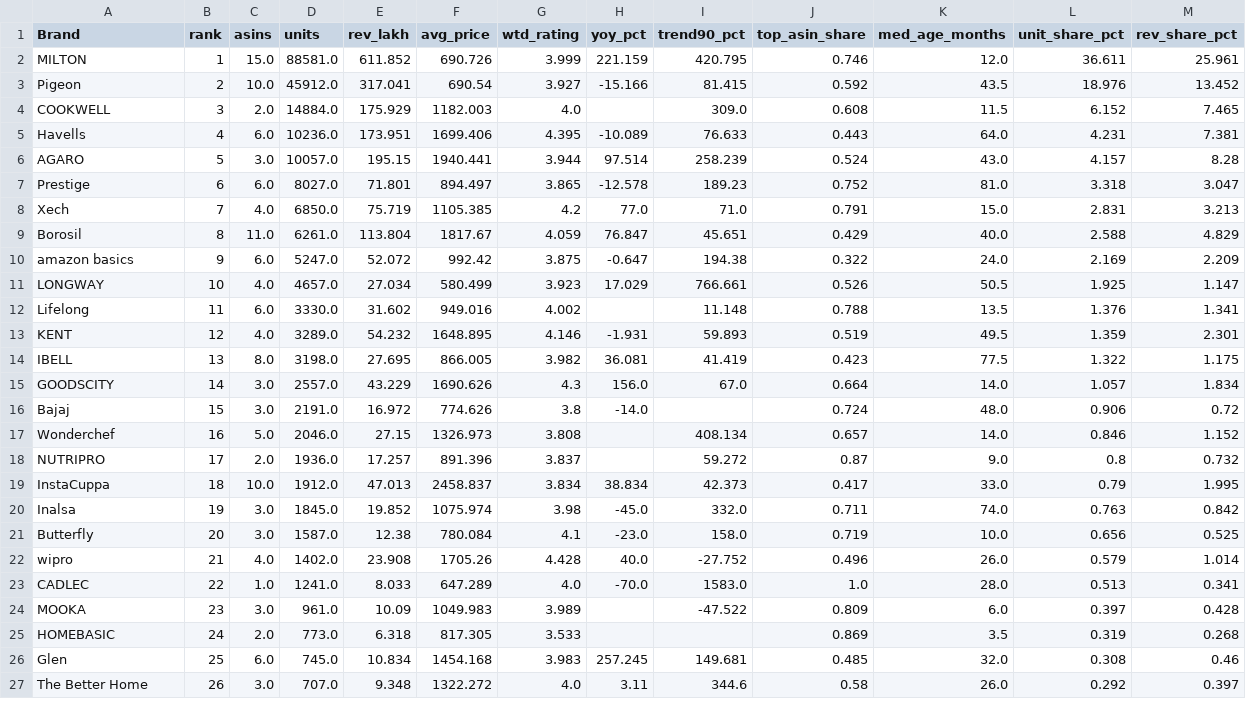
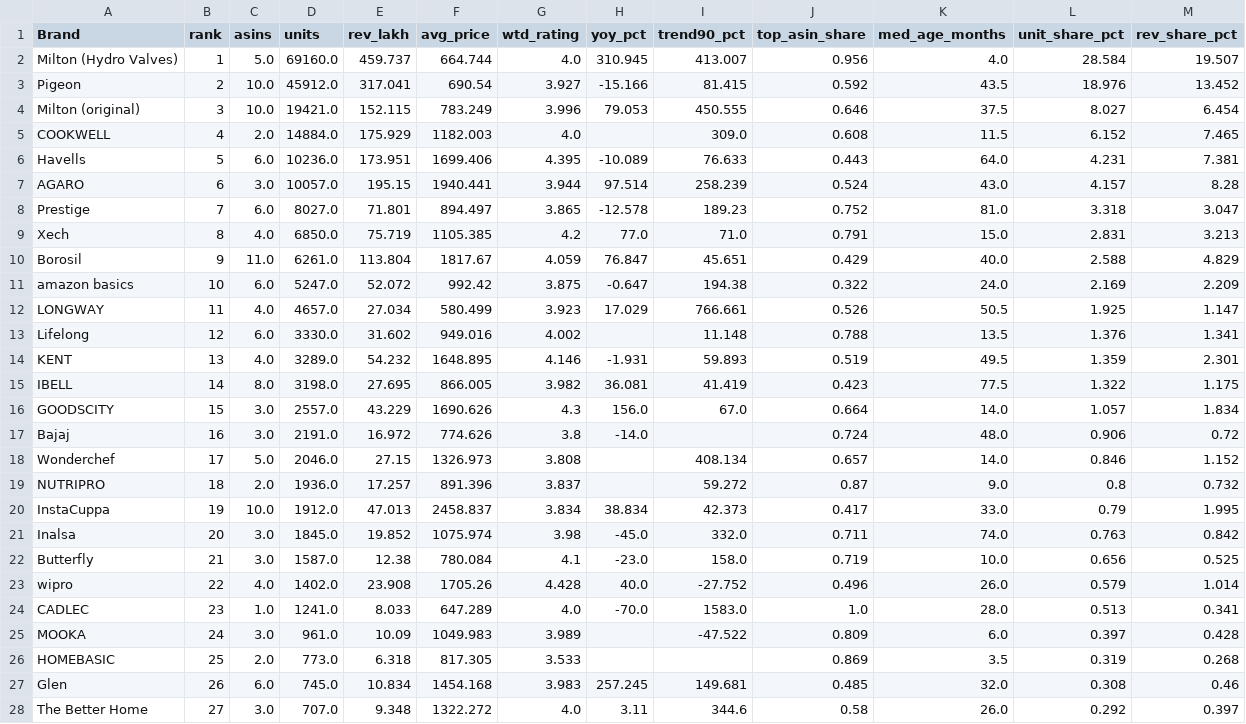
Before and after one commit to dhirajjain9/Sandbox---brand, a CSV file: runs/2026-11-25_milton/amazon_h10_peer_brands_bb0.csv, drawn as a sheet; only a part is shown; the diff covers the shown part only.

```diff
--- a/runs/2026-11-25_milton/amazon_h10_peer_brands_bb0.csv
+++ b/runs/2026-11-25_milton/amazon_h10_peer_brands_bb0.csv
@@ -1,27 +1,28 @@
 Brand,rank,asins,units,rev_lakh,avg_price,wtd_rating,yoy_pct,trend90_pct,top_asin_share,med_age_months,unit_share_pct,rev_share_pct
-MILTON,1,15.0,88581.0,611.852,690.726,3.999,221.159,420.795,0.746,12.0,36.611,25.961
+Milton (Hydro Valves),1,5.0,69160.0,459.737,664.744,4.0,310.945,413.007,0.956,4.0,28.584,19.507
 Pigeon,2,10.0,45912.0,317.041,690.54,3.927,-15.166,81.415,0.592,43.5,18.976,13.452
-COOKWELL,3,2.0,14884.0,175.929,1182.003,4.0,,309.0,0.608,11.5,6.152,7.465
-Havells,4,6.0,10236.0,173.951,1699.406,4.395,-10.089,76.633,0.443,64.0,4.231,7.381
-AGARO,5,3.0,10057.0,195.15,1940.441,3.944,97.514,258.239,0.524,43.0,4.157,8.28
-Prestige,6,6.0,8027.0,71.801,894.497,3.865,-12.578,189.23,0.752,81.0,3.318,3.047
-Xech,7,4.0,6850.0,75.719,1105.385,4.2,77.0,71.0,0.791,15.0,2.831,3.213
-Borosil,8,11.0,6261.0,113.804,1817.67,4.059,76.847,45.651,0.429,40.0,2.588,4.829
-amazon basics,9,6.0,5247.0,52.072,992.42,3.875,-0.647,194.38,0.322,24.0,2.169,2.209
-LONGWAY,10,4.0,4657.0,27.034,580.499,3.923,17.029,766.661,0.526,50.5,1.925,1.147
-Lifelong,11,6.0,3330.0,31.602,949.016,4.002,,11.148,0.788,13.5,1.376,1.341
-KENT,12,4.0,3289.0,54.232,1648.895,4.146,-1.931,59.893,0.519,49.5,1.359,2.301
-IBELL,13,8.0,3198.0,27.695,866.005,3.982,36.081,41.419,0.423,77.5,1.322,1.175
-GOODSCITY,14,3.0,2557.0,43.229,1690.626,4.3,156.0,67.0,0.664,14.0,1.057,1.834
-Bajaj,15,3.0,2191.0,16.972,774.626,3.8,-14.0,,0.724,48.0,0.906,0.72
-Wonderchef,16,5.0,2046.0,27.15,1326.973,3.808,,408.134,0.657,14.0,0.846,1.152
-NUTRIPRO,17,2.0,1936.0,17.257,891.396,3.837,,59.272,0.87,9.0,0.8,0.732
-InstaCuppa,18,10.0,1912.0,47.013,2458.837,3.834,38.834,42.373,0.417,33.0,0.79,1.995
-Inalsa,19,3.0,1845.0,19.852,1075.974,3.98,-45.0,332.0,0.711,74.0,0.763,0.842
-Butterfly,20,3.0,1587.0,12.38,780.084,4.1,-23.0,158.0,0.719,10.0,0.656,0.525
-wipro,21,4.0,1402.0,23.908,1705.26,4.428,40.0,-27.752,0.496,26.0,0.579,1.014
-CADLEC,22,1.0,1241.0,8.033,647.289,4.0,-70.0,1583.0,1.0,28.0,0.513,0.341
-MOOKA,23,3.0,961.0,10.09,1049.983,3.989,,-47.522,0.809,6.0,0.397,0.428
-HOMEBASIC,24,2.0,773.0,6.318,817.305,3.533,,,0.869,3.5,0.319,0.268
-Glen,25,6.0,745.0,10.834,1454.168,3.983,257.245,149.681,0.485,32.0,0.308,0.46
-The Better Home,26,3.0,707.0,9.348,1322.272,4.0,3.11,344.6,0.58,26.0,0.292,0.397
+Milton (original),3,10.0,19421.0,152.115,783.249,3.996,79.053,450.555,0.646,37.5,8.027,6.454
+COOKWELL,4,2.0,14884.0,175.929,1182.003,4.0,,309.0,0.608,11.5,6.152,7.465
+Havells,5,6.0,10236.0,173.951,1699.406,4.395,-10.089,76.633,0.443,64.0,4.231,7.381
+AGARO,6,3.0,10057.0,195.15,1940.441,3.944,97.514,258.239,0.524,43.0,4.157,8.28
+Prestige,7,6.0,8027.0,71.801,894.497,3.865,-12.578,189.23,0.752,81.0,3.318,3.047
+Xech,8,4.0,6850.0,75.719,1105.385,4.2,77.0,71.0,0.791,15.0,2.831,3.213
+Borosil,9,11.0,6261.0,113.804,1817.67,4.059,76.847,45.651,0.429,40.0,2.588,4.829
+amazon basics,10,6.0,5247.0,52.072,992.42,3.875,-0.647,194.38,0.322,24.0,2.169,2.209
+LONGWAY,11,4.0,4657.0,27.034,580.499,3.923,17.029,766.661,0.526,50.5,1.925,1.147
+Lifelong,12,6.0,3330.0,31.602,949.016,4.002,,11.148,0.788,13.5,1.376,1.341
+KENT,13,4.0,3289.0,54.232,1648.895,4.146,-1.931,59.893,0.519,49.5,1.359,2.301
+IBELL,14,8.0,3198.0,27.695,866.005,3.982,36.081,41.419,0.423,77.5,1.322,1.175
+GOODSCITY,15,3.0,2557.0,43.229,1690.626,4.3,156.0,67.0,0.664,14.0,1.057,1.834
+Bajaj,16,3.0,2191.0,16.972,774.626,3.8,-14.0,,0.724,48.0,0.906,0.72
+Wonderchef,17,5.0,2046.0,27.15,1326.973,3.808,,408.134,0.657,14.0,0.846,1.152
+NUTRIPRO,18,2.0,1936.0,17.257,891.396,3.837,,59.272,0.87,9.0,0.8,0.732
+InstaCuppa,19,10.0,1912.0,47.013,2458.837,3.834,38.834,42.373,0.417,33.0,0.79,1.995
+Inalsa,20,3.0,1845.0,19.852,1075.974,3.98,-45.0,332.0,0.711,74.0,0.763,0.842
+Butterfly,21,3.0,1587.0,12.38,780.084,4.1,-23.0,158.0,0.719,10.0,0.656,0.525
+wipro,22,4.0,1402.0,23.908,1705.26,4.428,40.0,-27.752,0.496,26.0,0.579,1.014
+CADLEC,23,1.0,1241.0,8.033,647.289,4.0,-70.0,1583.0,1.0,28.0,0.513,0.341
+MOOKA,24,3.0,961.0,10.09,1049.983,3.989,,-47.522,0.809,6.0,0.397,0.428
+HOMEBASIC,25,2.0,773.0,6.318,817.305,3.533,,,0.869,3.5,0.319,0.268
+Glen,26,6.0,745.0,10.834,1454.168,3.983,257.245,149.681,0.485,32.0,0.308,0.46
+The Better Home,27,3.0,707.0,9.348,1322.272,4.0,3.11,344.6,0.58,26.0,0.292,0.397
```
Also changed, not shown: 49 edited cells elsewhere in this file, runs/2026-11-25_milton/amazon_h10_peer_brands_bb1.csv, runs/2026-11-25_milton/amazon_h10_peer_brands_bb2.csv, 7 other files.
